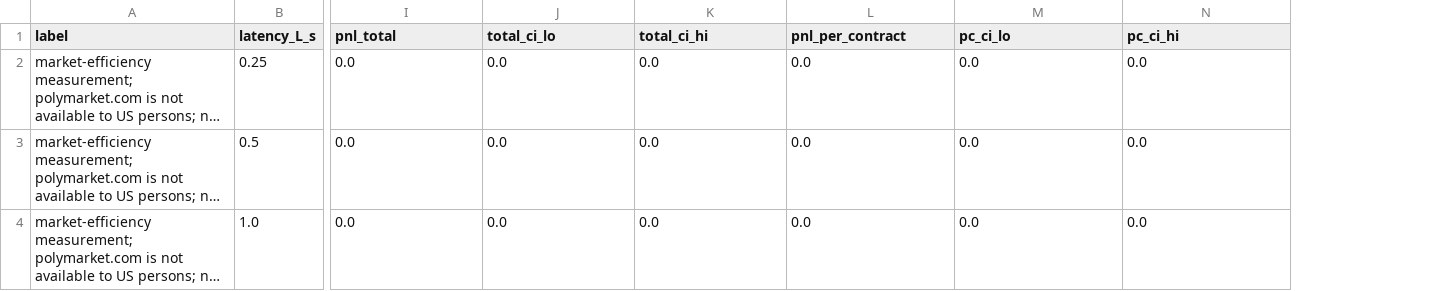
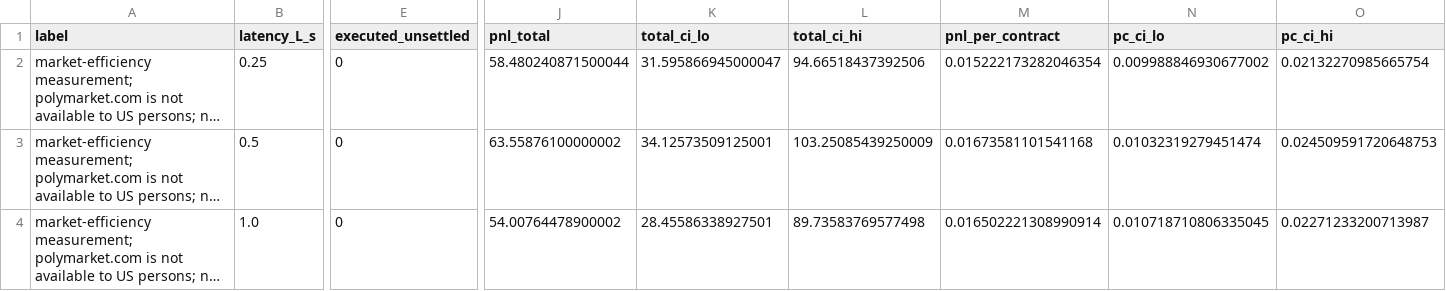
Before and after one commit to katsdivi/GQ-Hacks, a CSV file: results/posthoc_idea11/arb_results.csv, drawn as a sheet; only a part is shown, gaps mark what is left out; long unchanged cells end in …; addresses are those after the commit; the diff covers the shown part only; the diff names each change by its address in the sheet, - before the commit and + after, or states it on an @@ line.

```diff
--- a/results/posthoc_idea11/arb_results.csv
+++ b/results/posthoc_idea11/arb_results.csv
+column E (executed_unsettled), rows 2-4: all 0
-J2 (pnl_total): 0.0
+J2 (pnl_total): 58.480240871500044
-K2 (total_ci_lo): 0.0
+K2 (total_ci_lo): 31.595866945000047
-L2 (total_ci_hi): 0.0
+L2 (total_ci_hi): 94.66518437392506
-M2 (pnl_per_contract): 0.0
+M2 (pnl_per_contract): 0.015222173282046354
-N2 (pc_ci_lo): 0.0
+N2 (pc_ci_lo): 0.009988846930677002
-O2 (pc_ci_hi): 0.0
+O2 (pc_ci_hi): 0.02132270985665754
-J3 (pnl_total): 0.0
+J3 (pnl_total): 63.55876100000002
-K3 (total_ci_lo): 0.0
+K3 (total_ci_lo): 34.12573509125001
-L3 (total_ci_hi): 0.0
+L3 (total_ci_hi): 103.25085439250009
-M3 (pnl_per_contract): 0.0
+M3 (pnl_per_contract): 0.01673581101541168
-N3 (pc_ci_lo): 0.0
+N3 (pc_ci_lo): 0.01032319279451474
-O3 (pc_ci_hi): 0.0
+O3 (pc_ci_hi): 0.024509591720648753
-J4 (pnl_total): 0.0
+J4 (pnl_total): 54.00764478900002
-K4 (total_ci_lo): 0.0
+K4 (total_ci_lo): 28.45586338927501
-L4 (total_ci_hi): 0.0
+L4 (total_ci_hi): 89.73583769577498
-M4 (pnl_per_contract): 0.0
+M4 (pnl_per_contract): 0.016502221308990914
-N4 (pc_ci_lo): 0.0
+N4 (pc_ci_lo): 0.010718710806335045
-O4 (pc_ci_hi): 0.0
+O4 (pc_ci_hi): 0.02271233200713987
```
Also changed, not shown: 6 edited cells elsewhere in this file, 4 other files.
